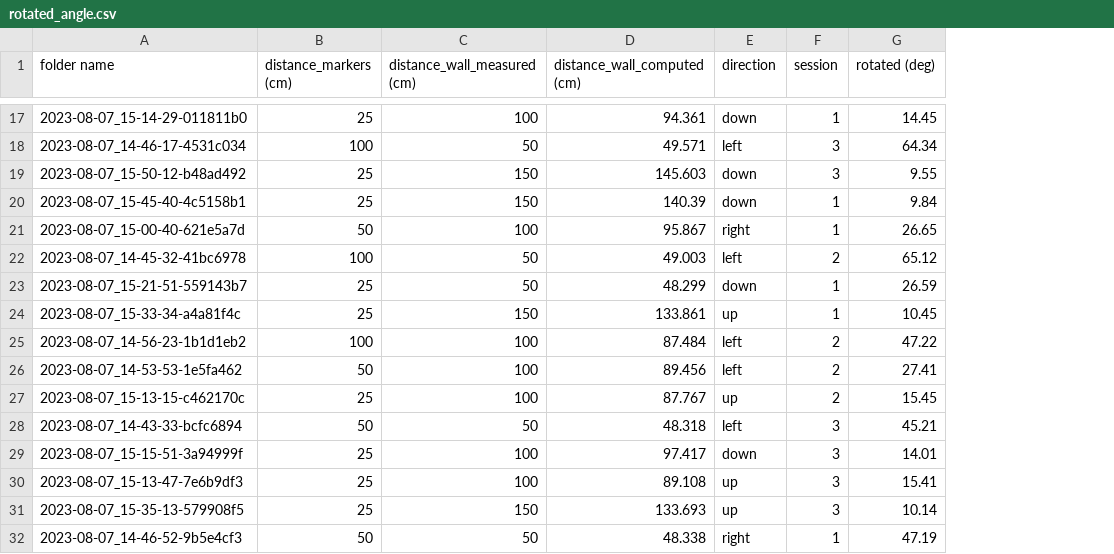
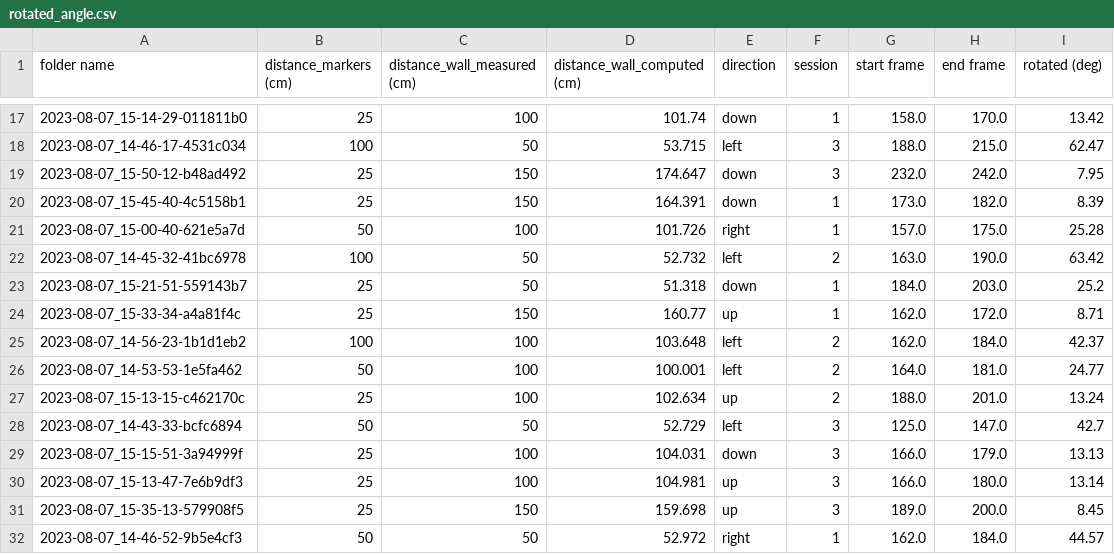
Before and after one commit to jiwonyeon/pupillabs_imu, a CSV file: rotated_angle.csv, drawn as a sheet; only a part is shown, gaps mark what is left out; addresses are those after the commit; the diff covers the shown part only; the diff names each change by its address in the sheet, - before the commit and + after, or states it on an @@ line.

```diff
--- a/rotated_angle.csv
+++ b/rotated_angle.csv
+column G (start frame), rows 17-32: 158.0 | 188.0 | 232.0 | 173.0 | 157.0 | 163.0 | 184.0 | 162.0 | 162.0 | 164.0 | 188.0 | 125.0 | 166.0 | 166.0 | 189.0 | 162.0
+column H (end frame), rows 17-32: 170.0 | 215.0 | 242.0 | 182.0 | 175.0 | 190.0 | 203.0 | 172.0 | 184.0 | 181.0 | 201.0 | 147.0 | 179.0 | 180.0 | 200.0 | 184.0
-D17 (distance_wall_computed (cm)): 94.361
+D17 (distance_wall_computed (cm)): 101.74
-I17 (rotated (deg)): 14.45
+I17 (rotated (deg)): 13.42
-D18 (distance_wall_computed (cm)): 49.571
+D18 (distance_wall_computed (cm)): 53.715
-I18 (rotated (deg)): 64.34
+I18 (rotated (deg)): 62.47
-D19 (distance_wall_computed (cm)): 145.603
+D19 (distance_wall_computed (cm)): 174.647
-I19 (rotated (deg)): 9.55
+I19 (rotated (deg)): 7.95
-D20 (distance_wall_computed (cm)): 140.39
+D20 (distance_wall_computed (cm)): 164.391
-I20 (rotated (deg)): 9.84
+I20 (rotated (deg)): 8.39
-D21 (distance_wall_computed (cm)): 95.867
+D21 (distance_wall_computed (cm)): 101.726
-I21 (rotated (deg)): 26.65
+I21 (rotated (deg)): 25.28
-D22 (distance_wall_computed (cm)): 49.003
+D22 (distance_wall_computed (cm)): 52.732
-I22 (rotated (deg)): 65.12
+I22 (rotated (deg)): 63.42
-D23 (distance_wall_computed (cm)): 48.299
+D23 (distance_wall_computed (cm)): 51.318
-I23 (rotated (deg)): 26.59
+I23 (rotated (deg)): 25.2
-D24 (distance_wall_computed (cm)): 133.861
+D24 (distance_wall_computed (cm)): 160.77
-I24 (rotated (deg)): 10.45
+I24 (rotated (deg)): 8.71
-D25 (distance_wall_computed (cm)): 87.484
+D25 (distance_wall_computed (cm)): 103.648
-I25 (rotated (deg)): 47.22
+I25 (rotated (deg)): 42.37
-D26 (distance_wall_computed (cm)): 89.456
+D26 (distance_wall_computed (cm)): 100.001
-I26 (rotated (deg)): 27.41
+I26 (rotated (deg)): 24.77
-D27 (distance_wall_computed (cm)): 87.767
+D27 (distance_wall_computed (cm)): 102.634
-I27 (rotated (deg)): 15.45
+I27 (rotated (deg)): 13.24
-D28 (distance_wall_computed (cm)): 48.318
+D28 (distance_wall_computed (cm)): 52.729
-I28 (rotated (deg)): 45.21
+I28 (rotated (deg)): 42.7
-D29 (distance_wall_computed (cm)): 97.417
+D29 (distance_wall_computed (cm)): 104.031
-I29 (rotated (deg)): 14.01
+I29 (rotated (deg)): 13.13
-D30 (distance_wall_computed (cm)): 89.108
+D30 (distance_wall_computed (cm)): 104.981
-I30 (rotated (deg)): 15.41
+I30 (rotated (deg)): 13.14
-D31 (distance_wall_computed (cm)): 133.693
+D31 (distance_wall_computed (cm)): 159.698
-I31 (rotated (deg)): 10.14
+I31 (rotated (deg)): 8.45
-D32 (distance_wall_computed (cm)): 48.338
+D32 (distance_wall_computed (cm)): 52.972
-I32 (rotated (deg)): 47.19
+I32 (rotated (deg)): 44.57
```
Also changed, not shown: 58 edited cells elsewhere in this file, 3 other files.
